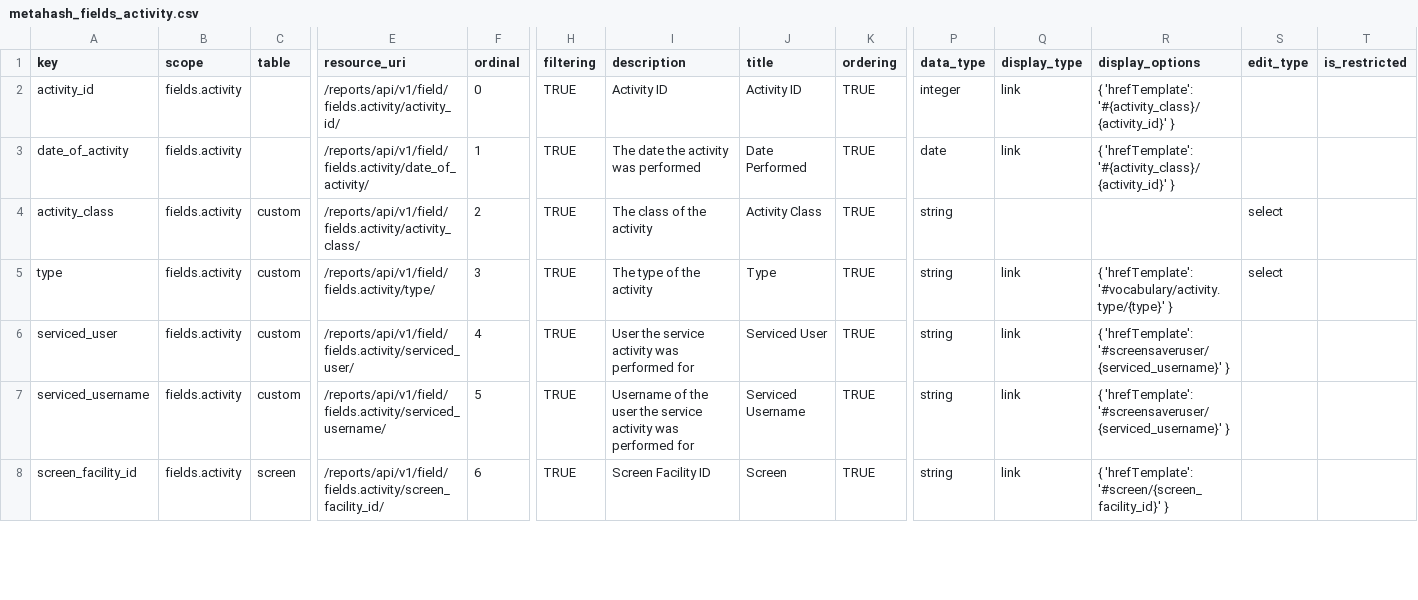
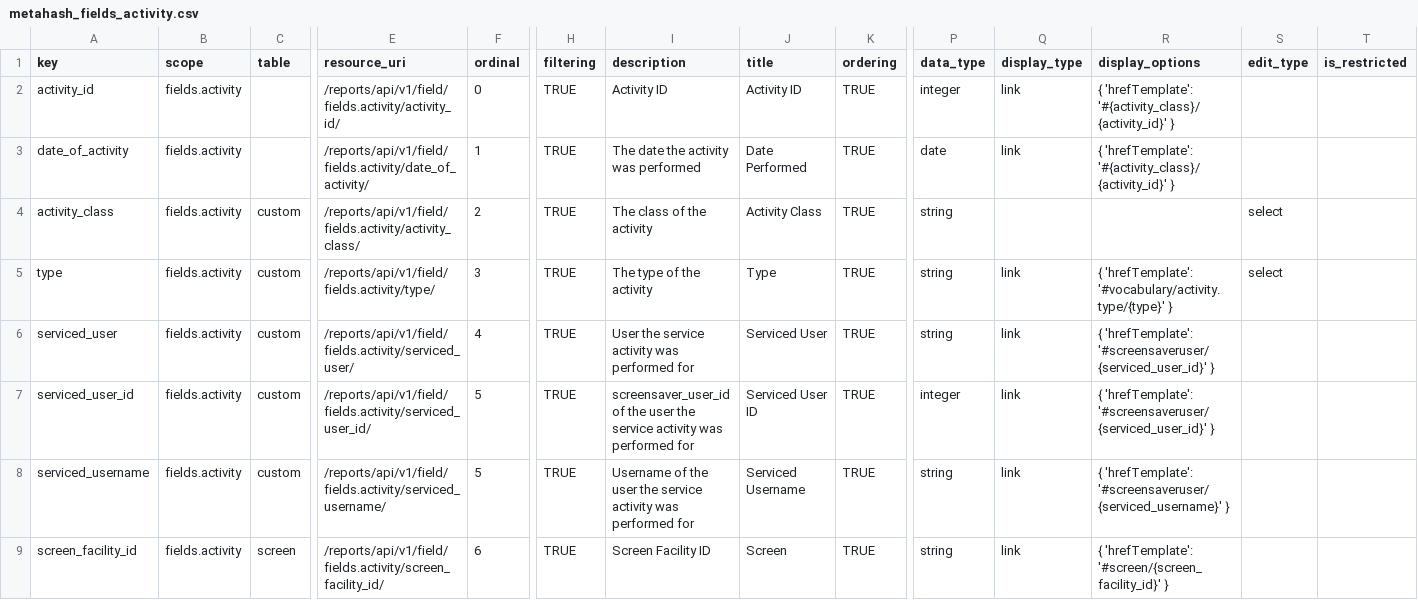
Before and after one commit to seanderickson/lims, a CSV file: db/static/api_init/metahash_fields_activity.csv, drawn as a sheet; only a part is shown, gaps mark what is left out; rows hold the shown columns only; the diff covers the shown part only; the diff names each change by its address in the sheet, - before the commit and + after, or states it on an @@ line.

```diff
--- a/db/static/api_init/metahash_fields_activity.csv
+++ b/db/static/api_init/metahash_fields_activity.csv
-R6 (display_options): { 'hrefTemplate': '#screensaveruser/{serviced_username}' }
+R6 (display_options): { 'hrefTemplate': '#screensaveruser/{serviced_user_id}' }
+row 7: serviced_user_id | fields.activity | custom | /reports/api/v1/field/fields.activity/serviced_user_id/ | 5 | TRUE | screensaver_user_id of the user the service activity was performed for | Serviced User ID | TRUE | integer | link | { 'hrefTemplate': '#screensaveruser/{serviced_user_id}' }
```
Also changed, not shown: 1 added row and 15 edited cells elsewhere in this file, db/static/api_init/metahash_fields_attachedfile.csv, db/static/api_init/metahash_fields_cherrypickassayplate.csv, 27 other files.
